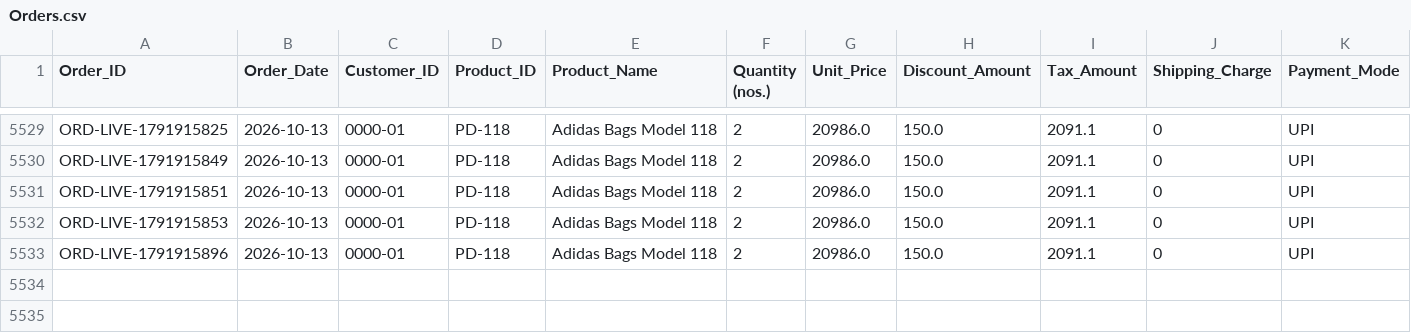
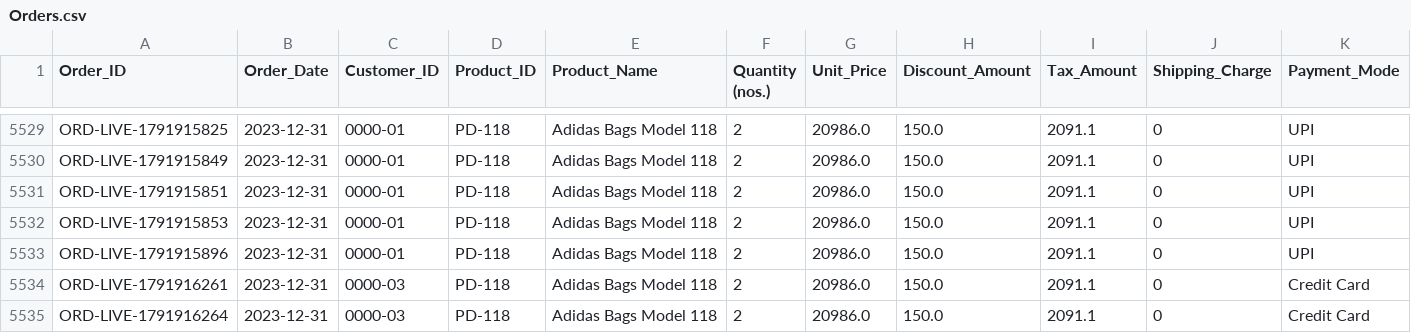
Before and after one commit to ezhil020/Ecommerce-Decision-intelligence-system, a CSV file: project_ecom_dataset/Orders.csv, drawn as a sheet; only a part is shown, gaps mark what is left out; rows hold the shown columns only; the diff covers the shown part only; the diff names each change by its address in the sheet, - before the commit and + after, or states it on an @@ line.

Commit message:
refactor: add period label formatting and update chart visualizations with corrected dataset dates

```diff
--- a/project_ecom_dataset/Orders.csv
+++ b/project_ecom_dataset/Orders.csv
-B5529:B5533 (Order_Date): 2026-10-13
+B5529:B5533 (Order_Date): 2023-12-31
+row 5534: ORD-LIVE-1791916261 | 2023-12-31 | 0000-03 | PD-118 | Adidas Bags Model 118 | 2 | 20986.0 | 150.0 | 2091.1 | 0 | Credit Card
+row 5535: ORD-LIVE-1791916264 | 2023-12-31 | 0000-03 | PD-118 | Adidas Bags Model 118 | 2 | 20986.0 | 150.0 | 2091.1 | 0 | Credit Card
```
Also changed, not shown: 24 edited cells elsewhere in this file, project_ecom_dataset/Payments.csv, 8 other files.
